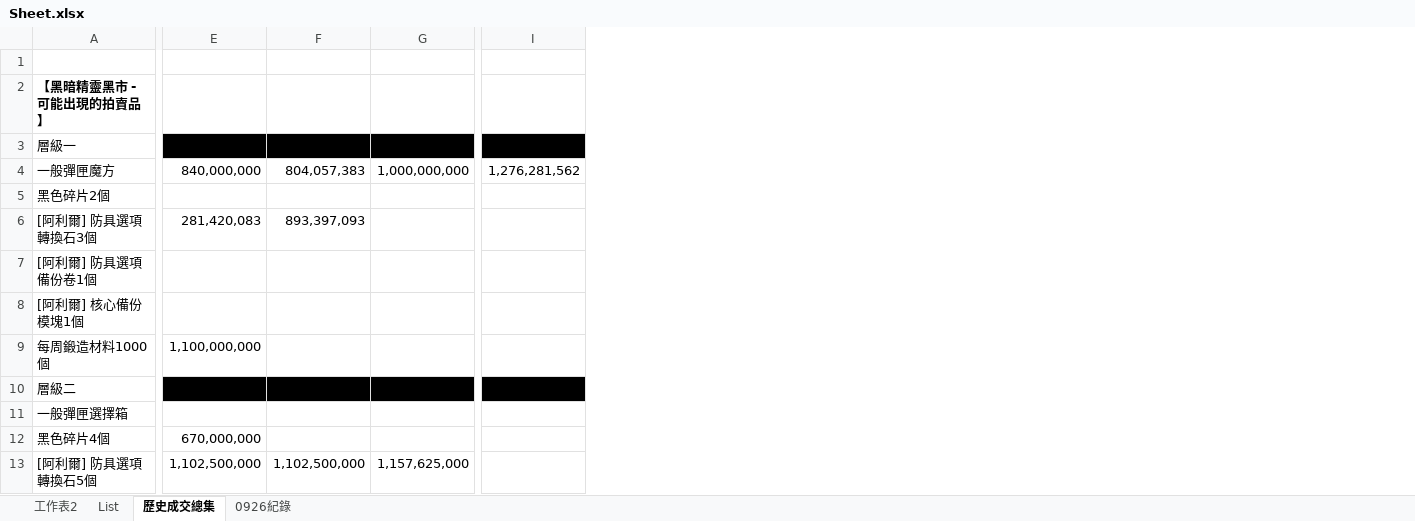
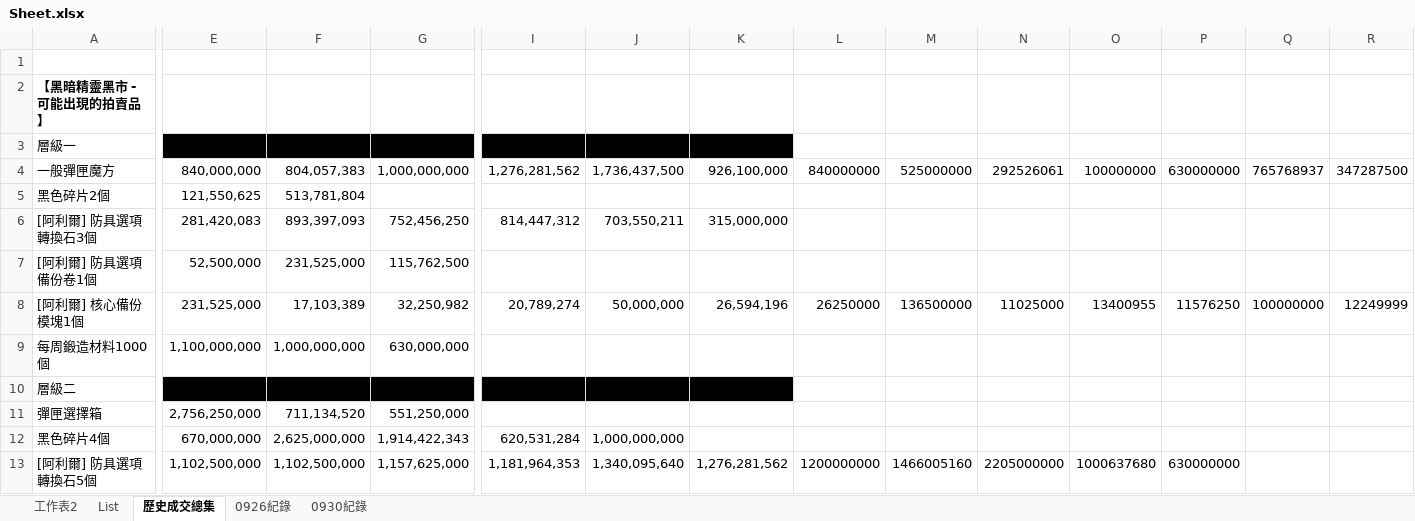
Before and after one commit to yixiwinston/ElswordTW_DarkElfMarket_Data, an Excel workbook: Sheet.xlsx, sheet 歷史成交總集, drawn as a sheet; only a part is shown, gaps mark what is left out; values as stored, in another font and other column widths than the file's, no borders; removed rows and columns are numbered as before the commit, all else as after; rows hold the shown columns only; the diff covers the shown part only; the diff names each change by its address in the sheet, - before the commit and + after, or states it on an @@ line.

```diff
--- a/Sheet.xlsx (sheet 歷史成交總集)
+++ b/Sheet.xlsx (sheet 歷史成交總集)
+sheet tab: 0930紀錄
+column J, rows 4-8: 1,736,437,500 |  | 703,550,211 |  | 50,000,000; rows 12-13: 1,000,000,000 | 1,340,095,640
+column K, rows 4-8: 926,100,000 |  | 315,000,000 |  | 26,594,196; row 13: 1,276,281,562
+column L, rows 4-8: 840000000 |  |  |  | 26250000; row 13: 1200000000
+column M, rows 4-8: 525000000 |  |  |  | 136500000; row 13: 1466005160
+column N, rows 4-8: 292526061 |  |  |  | 11025000; row 13: 2205000000
+column O, rows 4-8: 100000000 |  |  |  | 13400955; row 13: 1000637680
+column P, rows 4-8: 630000000 |  |  |  | 11576250; row 13: 630000000
+column Q, rows 4-8: 765768937 |  |  |  | 100000000
+column R, rows 4-8: 347287500 |  |  |  | 12249999
-E5: (empty)
+E5: 121,550,625
-F5: (empty)
+F5: 513,781,804
-G6: (empty)
+G6: 752,456,250
-I6: (empty)
+I6: 814,447,312
-E7: (empty)
+E7: 52,500,000
-F7: (empty)
+F7: 231,525,000
-G7: (empty)
+G7: 115,762,500
-E8: (empty)
+E8: 231,525,000
-F8: (empty)
+F8: 17,103,389
-G8: (empty)
+G8: 32,250,982
-I8: (empty)
+I8: 20,789,274
-F9: (empty)
+F9: 1,000,000,000
-G9: (empty)
+G9: 630,000,000
-row 11: 一般彈匣選擇箱
+row 11: 彈匣選擇箱 | 2,756,250,000 | 711,134,520 | 551,250,000
-F12: (empty)
+F12: 2,625,000,000
-G12: (empty)
+G12: 1,914,422,343
-I12: (empty)
+I12: 620,531,284
-I13: (empty)
+I13: 1,181,964,353
```
Also changed, not shown: 20 edited cells elsewhere in this sheet, sheet 0926紀錄, Sheet_ori.xlsx, 1 other file.
